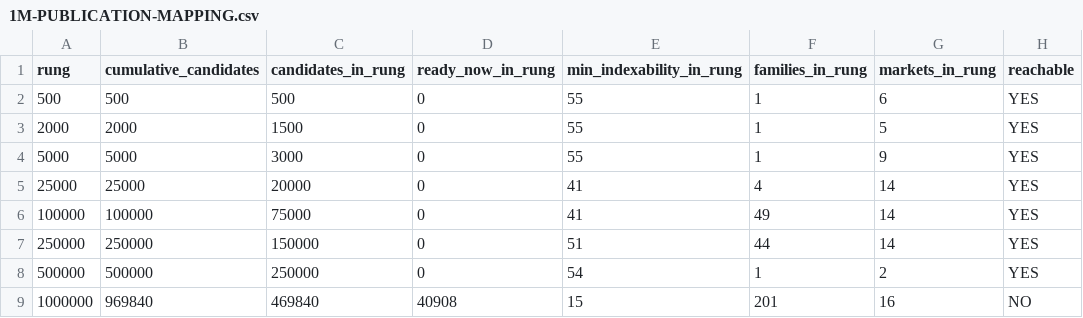
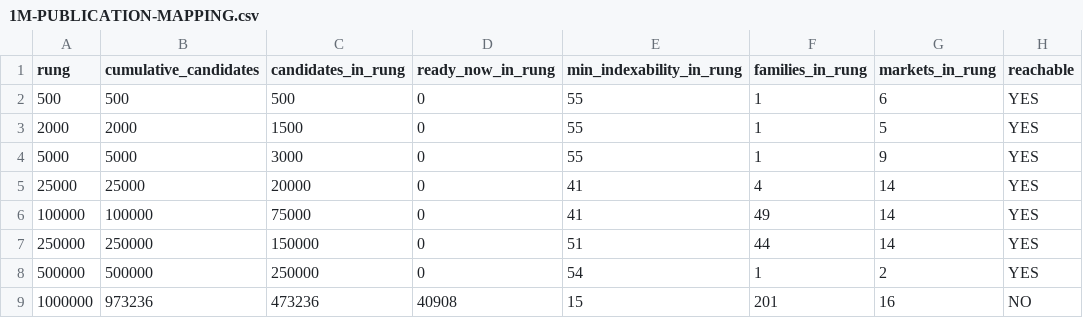
Before and after one commit to Tradeappo/Livdar-eSim, a CSV file: reports/livdar-expiry-freeze-2026-09-30/1M-PUBLICATION-MAPPING.csv, drawn as a sheet.

```diff
--- a/reports/livdar-expiry-freeze-2026-09-30/1M-PUBLICATION-MAPPING.csv
+++ b/reports/livdar-expiry-freeze-2026-09-30/1M-PUBLICATION-MAPPING.csv
@@ -8,2 +8,2 @@ rung,cumulative_candidates,candidates_in_rung,ready_now_in_rung,min_indexability
 500000,500000,250000,0,54,1,2,YES
-1000000,969840,469840,40908,15,201,16,NO
+1000000,973236,473236,40908,15,201,16,NO
```
Also changed, not shown: reports/livdar-expiry-freeze-2026-09-30/1M-FAMILY-BREAKDOWN.csv, reports/livdar-expiry-freeze-2026-09-30/1M-MARKET-BREAKDOWN.csv, 9 other files.
